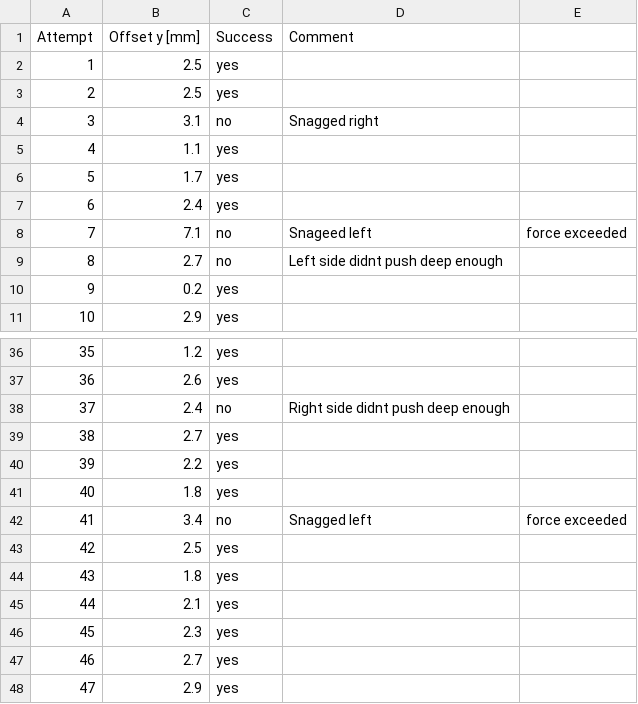
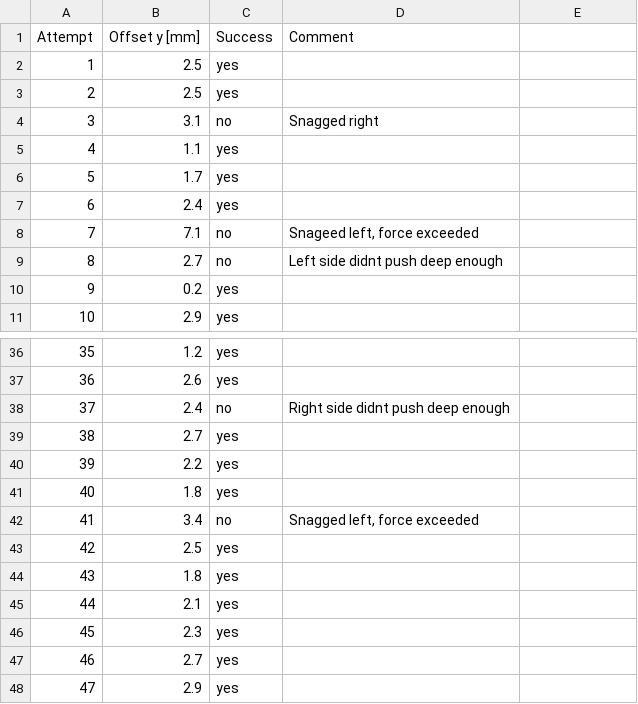
Before and after one commit to Gingerbr3ad/Bachelor-RI-Seaweed-Robot-Control, a CSV file: Test_results/auto_pick_up_accuracy.csv, drawn as a sheet; only a part is shown, gaps mark what is left out.

Commit message:
fixed minor grammar

```diff
--- a/Test_results/auto_pick_up_accuracy.csv
+++ b/Test_results/auto_pick_up_accuracy.csv
@@ -7,3 +7,3 @@ Attempt,Offset y [mm],Success,Comment
 6,2.4,yes,
-7,7.1,no,Snageed left, force exceeded
+7,7.1,no,"Snageed left, force exceeded"
 8,2.7,no,Left side didnt push deep enough
@@ -41,3 +41,3 @@ Attempt,Offset y [mm],Success,Comment
 40,1.8,yes,
-41,3.4,no,Snagged left, force exceeded
+41,3.4,no,"Snagged left, force exceeded"
 42,2.5,yes,
```
